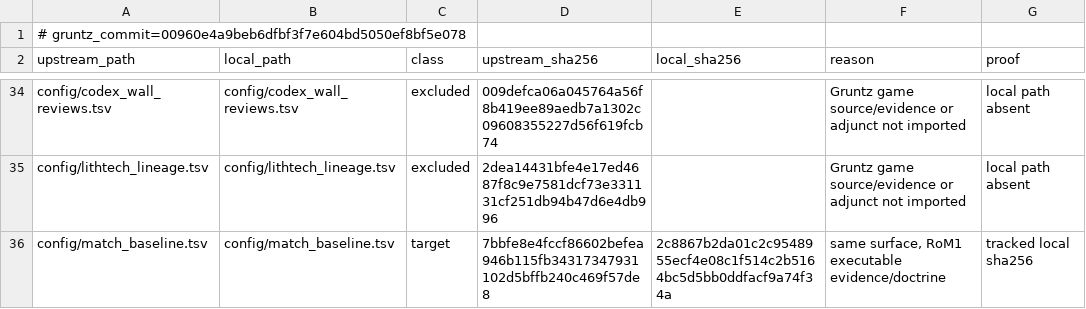
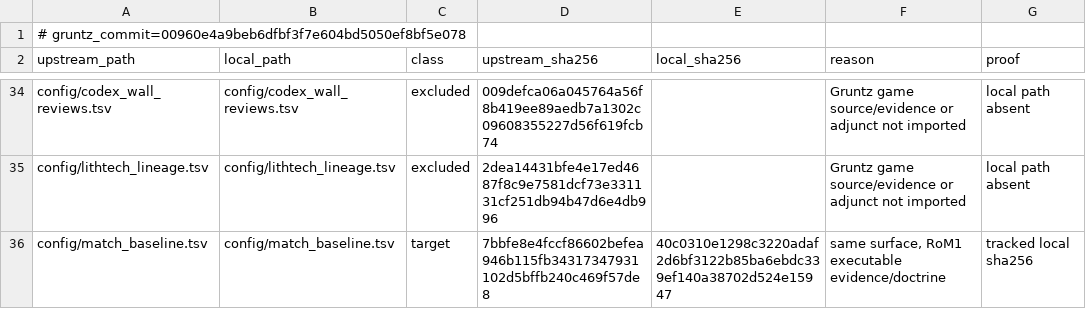
Before and after one commit to sushi-shi/rom1-decomp, a TSV file: config/gruntz_parity.tsv, drawn as a sheet; only a part is shown, gaps mark what is left out; the diff covers the shown part only.

```diff
--- a/config/gruntz_parity.tsv
+++ b/config/gruntz_parity.tsv
@@ -35,2 +35,2 @@ config/codex_wall_reviews.tsv	config/codex_wall_reviews.tsv	excluded	009defca06a
 config/lithtech_lineage.tsv	config/lithtech_lineage.tsv	excluded	2dea14431bfe4e17ed4687f8c9e7581dcf73e331131cf251db94b47d6e4db996		Gruntz game source/evidence or adjunct not imported	local path absent
-config/match_baseline.tsv	config/match_baseline.tsv	target	7bbfe8e4fccf86602befea946b115fb34317347931102d5bffb240c469f57de8	2c8867b2da01c2c9548955ecf4e08c1f514c2b5164bc5d5bb0ddfacf9a74f34a	same surface, RoM1 executable evidence/doctrine	tracked local sha256
+config/match_baseline.tsv	config/match_baseline.tsv	target	7bbfe8e4fccf86602befea946b115fb34317347931102d5bffb240c469f57de8	40c0310e1298c3220adaf2d6bf3122b85ba6ebdc339ef140a38702d524e15947	same surface, RoM1 executable evidence/doctrine	tracked local sha256
```
Also changed, not shown: 7 edited cells elsewhere in this file, config/match_baseline.tsv, config/retail/data.tsv, 6 other files.
